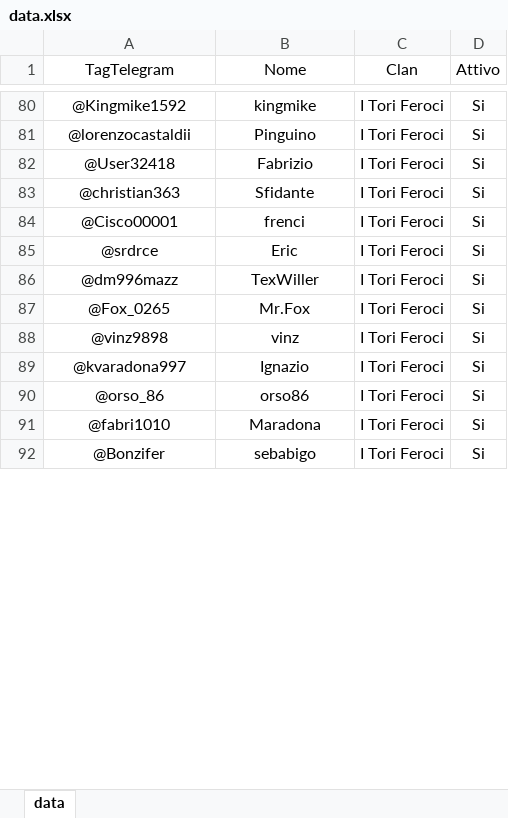
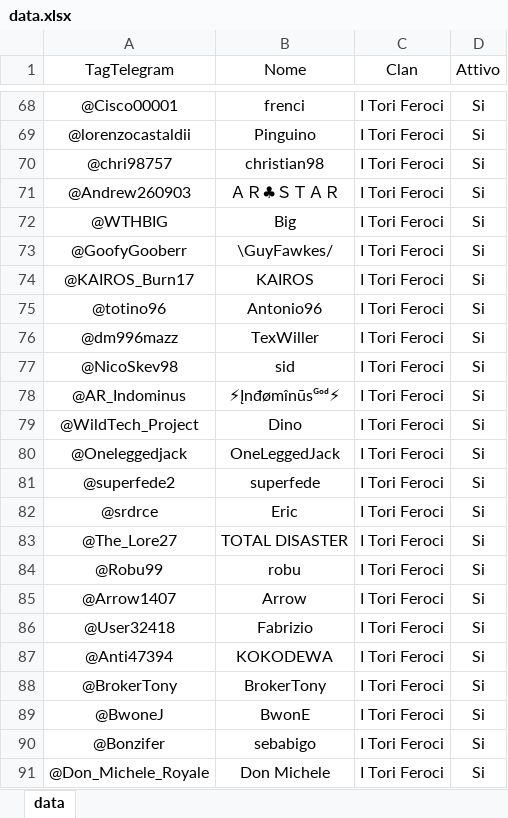
Before and after one commit to ArmatarozzaCR/Link-clan, an Excel workbook: data/data.xlsx, sheet data, drawn as a sheet; only a part is shown, gaps mark what is left out; values as stored, in another font and other column widths than the file's, no borders; conditional formats not drawn; removed rows and columns are numbered as before the commit, all else as after; the diff covers the shown part only; the diff names each change by its address in the sheet, - before the commit and + after, or states it on an @@ line.

```diff
--- a/data/data.xlsx (sheet data)
+++ b/data/data.xlsx (sheet data)
-A68 (TagTelegram): @Kingmike1592
+A68 (TagTelegram): @Cisco00001
-B68 (Nome): kingmike
+B68 (Nome): frenci
+row 70: @chri98757 | christian98 | I Tori Feroci | Si
+row 71: @Andrew260903 | ＡＲ♣ＳＴＡＲ | I Tori Feroci | Si
@@ row 69 moved to row 72: @WTHBIG @@
@@ row 60 moved to row 73: @GoofyGooberr @@
@@ row 99 moved to row 74: @KAIROS_Burn17 @@
+row 75: @totino96 | Antonio96 | I Tori Feroci | Si
@@ row 86 moved to row 76: @dm996mazz @@
+row 77: @NicoSkev98 | sid | I Tori Feroci | Si
@@ row 96 moved to row 78: @AR_Indominus @@
@@ row 61 moved to row 79: @WildTech_Project @@
+row 80: @Oneleggedjack | OneLeggedJack | I Tori Feroci | Si
@@ row 65 moved to row 81: @superfede2 @@
@@ row 85 moved to row 82: @srdrce @@
@@ row 70 moved to row 83: @The_Lore27 @@
+row 84: @Robu99 | robu | I Tori Feroci | Si
+row 85: @Arrow1407 | Arrow | I Tori Feroci | Si
-row 83: @christian363 | Sfidante | I Tori Feroci | Si
-row 84: @Cisco00001 | frenci | I Tori Feroci | Si
-row 87: @Fox_0265 | Mr.Fox | I Tori Feroci | Si
-A87 (TagTelegram): @vinz9898
+A87 (TagTelegram): @Anti47394
-B87 (Nome): vinz
+B87 (Nome): KOKODEWA
-row 89: @kvaradona997 | Ignazio | I Tori Feroci | Si
-A88 (TagTelegram): @orso_86
+A88 (TagTelegram): @BrokerTony
-B88 (Nome): orso86
+B88 (Nome): BrokerTony
-A89 (TagTelegram): @fabri1010
+A89 (TagTelegram): @BwoneJ
-B89 (Nome): Maradona
+B89 (Nome): BwonE
+row 91: @Don_Michele_Royale | Don Michele | I Tori Feroci | Si
```
Also changed, not shown: 39 added rows, 30 removed rows, 21 moved rows and 48 edited cells elsewhere in this sheet.
